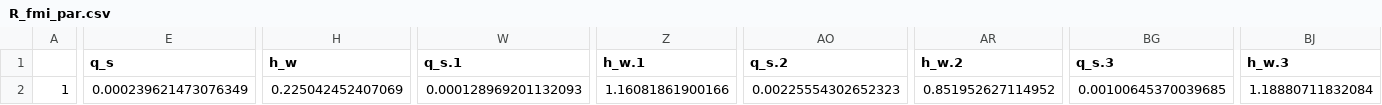
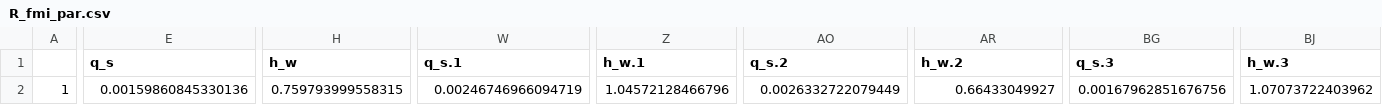
Before and after one commit to n1az/pyseis, a CSV file: R/output/R_fmi_par.csv, drawn as a sheet; only a part is shown, gaps mark what is left out; the diff covers the shown part only; the diff names each change by its address in the sheet, - before the commit and + after, or states it on an @@ line.

```diff
--- a/R/output/R_fmi_par.csv
+++ b/R/output/R_fmi_par.csv
-E2 (q_s): 0.000239621473076349
+E2 (q_s): 0.00159860845330136
-H2 (h_w): 0.225042452407069
+H2 (h_w): 0.759793999558315
-W2 (q_s.1): 0.000128969201132093
+W2 (q_s.1): 0.00246746966094719
-Z2 (h_w.1): 1.16081861900166
+Z2 (h_w.1): 1.04572128466796
-AO2 (q_s.2): 0.00225554302652323
+AO2 (q_s.2): 0.0026332722079449
-AR2 (h_w.2): 0.851952627114952
+AR2 (h_w.2): 0.66433049927
-BG2 (q_s.3): 0.00100645370039685
+BG2 (q_s.3): 0.00167962851676756
-BJ2 (h_w.3): 1.18880711832084
+BJ2 (h_w.3): 1.07073722403962
```
Also changed, not shown: 12 edited cells elsewhere in this file, R/output/R_fmi_spec.csv, 37 other files.
